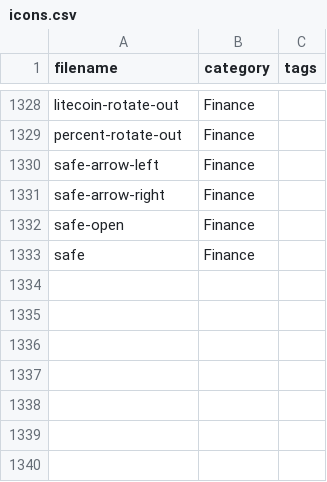
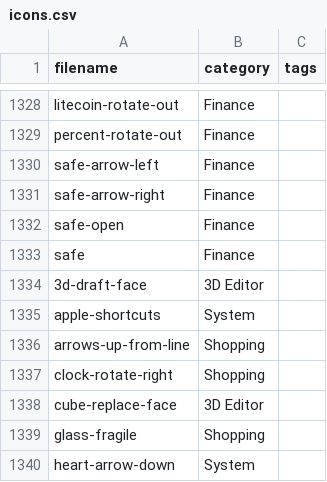
Before and after one commit to iconoir-icons/iconoir, a CSV file: iconoir.com/icons.csv, drawn as a sheet; only a part is shown, gaps mark what is left out.

Commit message:
add: 7 new icons

```diff
--- a/iconoir.com/icons.csv
+++ b/iconoir.com/icons.csv
@@ -1333 +1333,8 @@ filename,category,tags
 "safe","Finance",
+"3d-draft-face","3D Editor",
+"apple-shortcuts","System",
+"arrows-up-from-line","Shopping",
+"clock-rotate-right","Shopping",
+"cube-replace-face","3D Editor",
+"glass-fragile","Shopping",
+"heart-arrow-down","System",
```
Also changed, not shown: 7 other files.
